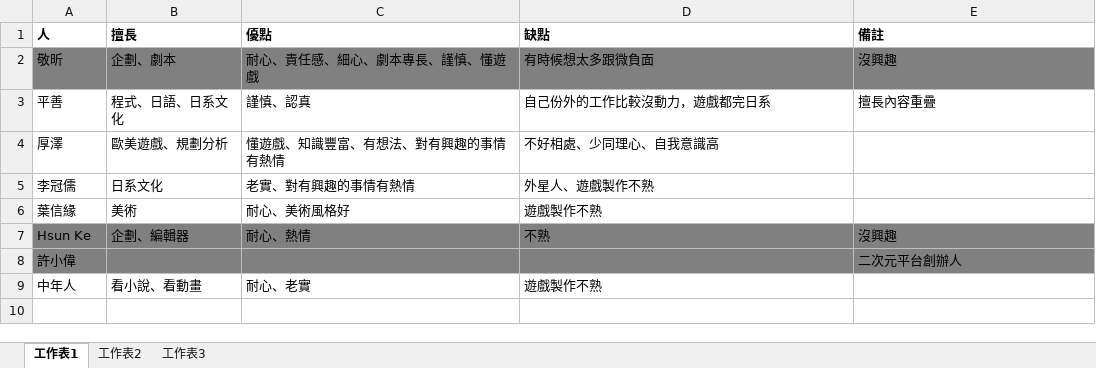
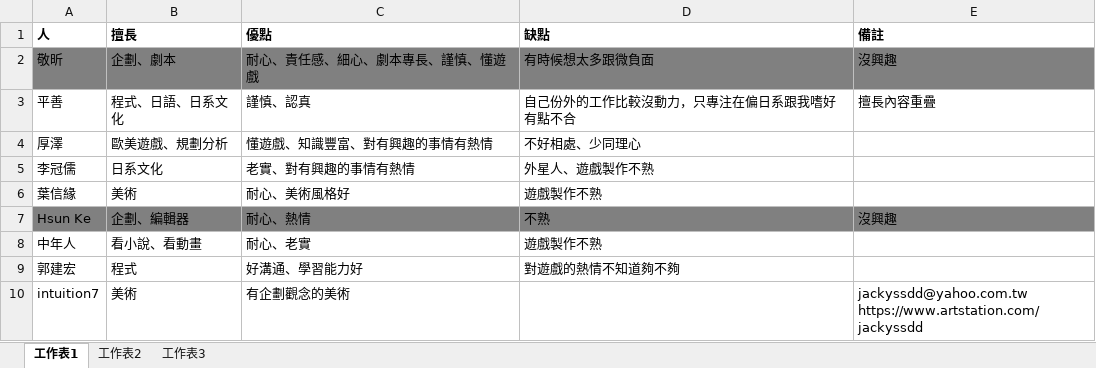
Before and after one commit to scozirge/Notes, an Excel workbook: 可能夥伴.xlsx, sheet 工作表1, drawn as a sheet; values as stored, in another font and other column widths than the file's, no borders; removed rows and columns are numbered as before the commit, all else as after; ↵ is a line break in a cell; the diff names each change by its address in the sheet, - before the commit and + after, or states it on an @@ line.

```diff
--- a/可能夥伴.xlsx (sheet 工作表1)
+++ b/可能夥伴.xlsx (sheet 工作表1)
-D3 (缺點): 自己份外的工作比較沒動力，遊戲都完日系
+D3 (缺點): 自己份外的工作比較沒動力，只專注在偏日系跟我嗜好有點不合
-C4 (優點): 懂遊戲、知識豐富、有想法、對有興趣的事情有熱情
+C4 (優點): 懂遊戲、知識豐富、對有興趣的事情有熱情
-D4 (缺點): 不好相處、少同理心、自我意識高
+D4 (缺點): 不好相處、少同理心
-row 8: 許小偉 |  |  |  | 二次元平台創辦人
+row 9: 郭建宏 | 程式 | 好溝通、學習能力好 | 對遊戲的熱情不知道夠不夠
+row 10: intuition7 | 美術 | 有企劃觀念的美術 |  | jackyssdd@yahoo.com.tw ↵ https://www.artstation.com/jackyssdd
```
Also changed, not shown: 16 other files.
